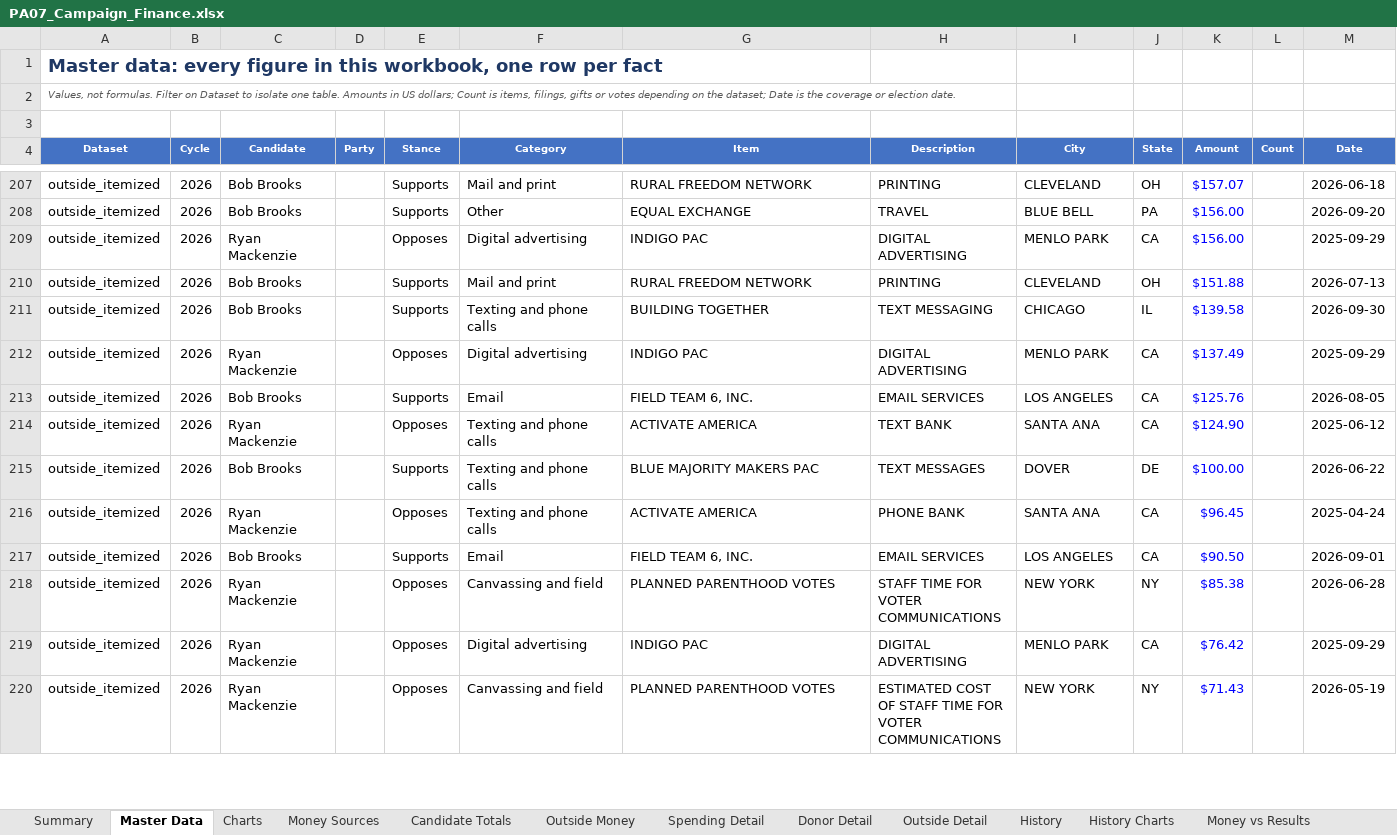
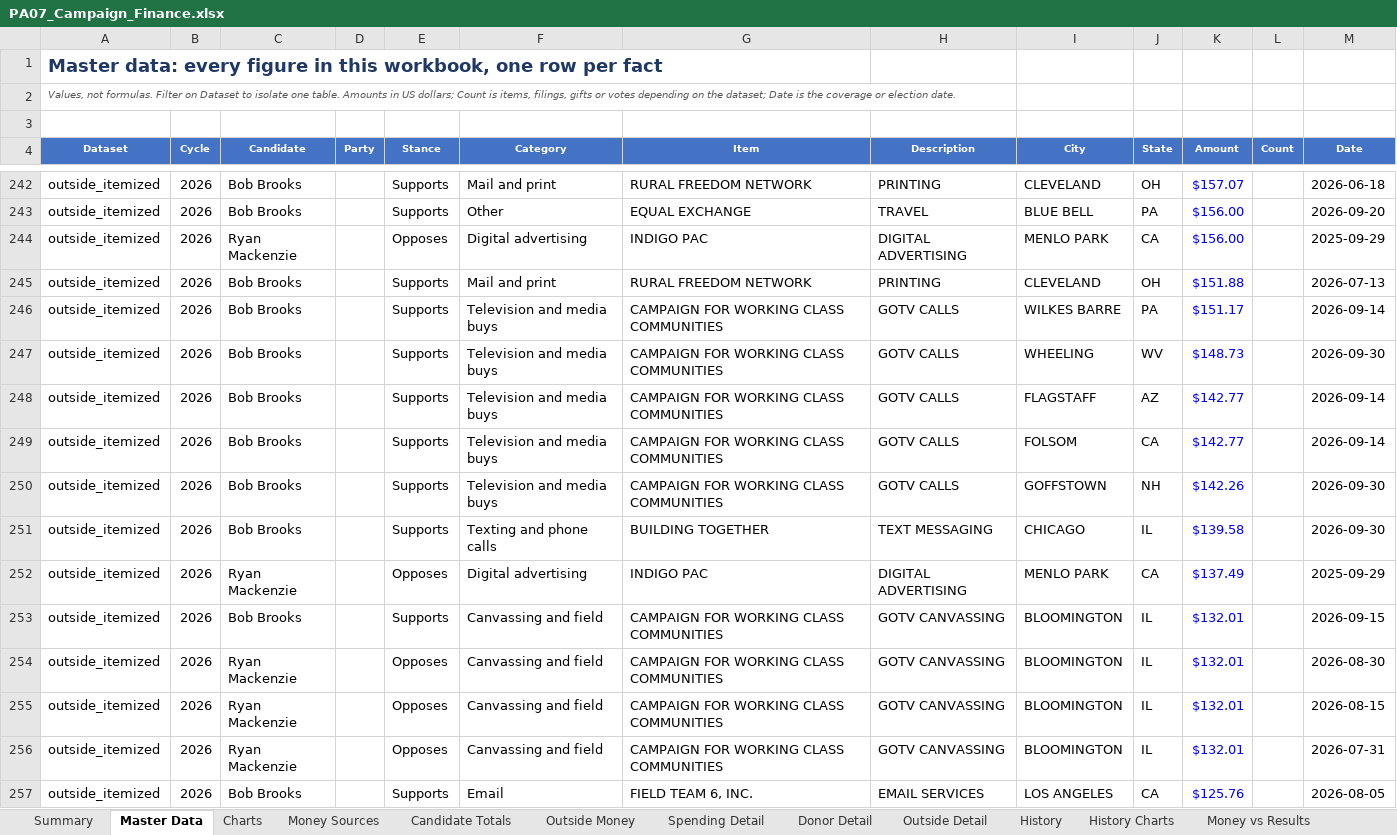
Before and after one commit to weinsteincharles27-del/pa07-finance, an Excel workbook: site/PA07_Campaign_Finance.xlsx, sheet Master Data, drawn as a sheet; only a part is shown, gaps mark what is left out; the shorter side is filled out with more unchanged rows; values as stored, in another font and other column widths than the file's, no borders; the diff covers the shown part only; the diff names each change by its address in the sheet, - before the commit and + after, or states it on an @@ line.

Commit message:
Refresh FEC data 2026-11-06 16:56 UTC

```diff
--- a/site/PA07_Campaign_Finance.xlsx (sheet Master Data)
+++ b/site/PA07_Campaign_Finance.xlsx (sheet Master Data)
+row 246: outside_itemized | 2026 | Bob Brooks |  | Supports | Television and media buys | CAMPAIGN FOR WORKING CLASS COMMUNITIES | GOTV CALLS | WILKES BARRE | PA | $151.17 |  | 2026-09-14
+row 247: outside_itemized | 2026 | Bob Brooks |  | Supports | Television and media buys | CAMPAIGN FOR WORKING CLASS COMMUNITIES | GOTV CALLS | WHEELING | WV | $148.73 |  | 2026-09-30
+row 248: outside_itemized | 2026 | Bob Brooks |  | Supports | Television and media buys | CAMPAIGN FOR WORKING CLASS COMMUNITIES | GOTV CALLS | FLAGSTAFF | AZ | $142.77 |  | 2026-09-14
+row 249: outside_itemized | 2026 | Bob Brooks |  | Supports | Television and media buys | CAMPAIGN FOR WORKING CLASS COMMUNITIES | GOTV CALLS | FOLSOM | CA | $142.77 |  | 2026-09-14
+row 250: outside_itemized | 2026 | Bob Brooks |  | Supports | Television and media buys | CAMPAIGN FOR WORKING CLASS COMMUNITIES | GOTV CALLS | GOFFSTOWN | NH | $142.26 |  | 2026-09-30
+row 253: outside_itemized | 2026 | Bob Brooks |  | Supports | Canvassing and field | CAMPAIGN FOR WORKING CLASS COMMUNITIES | GOTV CANVASSING | BLOOMINGTON | IL | $132.01 |  | 2026-09-15
+row 254: outside_itemized | 2026 | Ryan Mackenzie |  | Opposes | Canvassing and field | CAMPAIGN FOR WORKING CLASS COMMUNITIES | GOTV CANVASSING | BLOOMINGTON | IL | $132.01 |  | 2026-08-30
+row 255: outside_itemized | 2026 | Ryan Mackenzie |  | Opposes | Canvassing and field | CAMPAIGN FOR WORKING CLASS COMMUNITIES | GOTV CANVASSING | BLOOMINGTON | IL | $132.01 |  | 2026-08-15
+row 256: outside_itemized | 2026 | Ryan Mackenzie |  | Opposes | Canvassing and field | CAMPAIGN FOR WORKING CLASS COMMUNITIES | GOTV CANVASSING | BLOOMINGTON | IL | $132.01 |  | 2026-07-31
```
Also changed, not shown: 52 added rows elsewhere in this sheet, sheet Outside Detail, sheet Outside Money, sheet Summary, sheet Charts, sheet Candidate Totals, sheet Notes & Sources, 2 more sheets, 6 other files.
